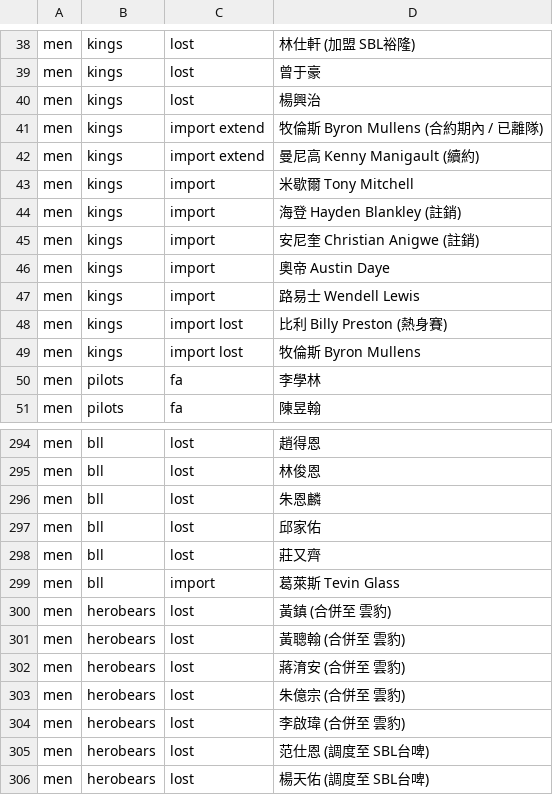
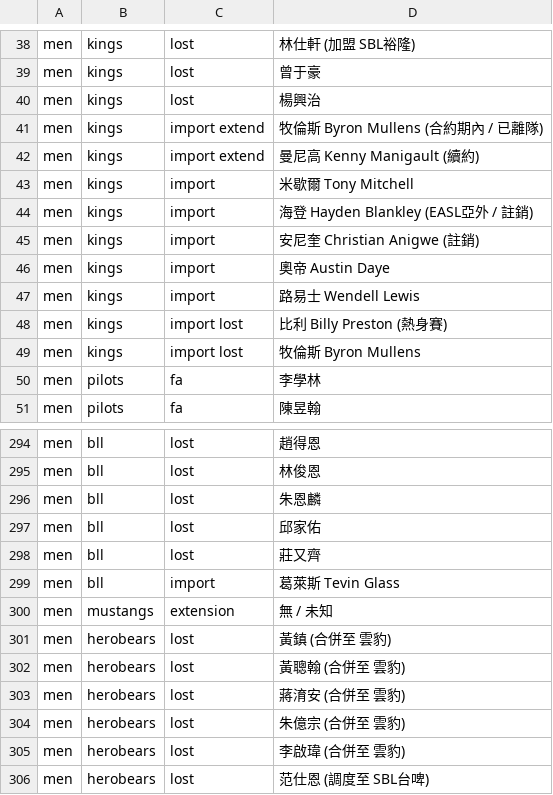
Before and after one commit to SamBasketballTW/sambball, a CSV file: data/movements.csv, drawn as a sheet; only a part is shown, gaps mark what is left out; the shorter side is filled out with more unchanged rows.

```diff
--- a/data/movements.csv
+++ b/data/movements.csv
@@ -45,3 +45,3 @@ men,kings,import extend,曼尼高 Kenny Manigault (續約)
 men,kings,import,米歇爾 Tony Mitchell
-men,kings,import,海登 Hayden Blankley (註銷)
+men,kings,import,海登 Hayden Blankley (EASL亞外 / 註銷)
 men,kings,import,安尼奎 Christian Anigwe (註銷)
@@ -301,2 +301,3 @@ men,bll,lost,莊又齊
 men,bll,import,葛萊斯 Tevin Glass
+men,mustangs,extension,無 / 未知
 men,herobears,lost,黃鎮 (合併至 雲豹)
```
Also changed, not shown: data/rosters.csv, 16 other files.
